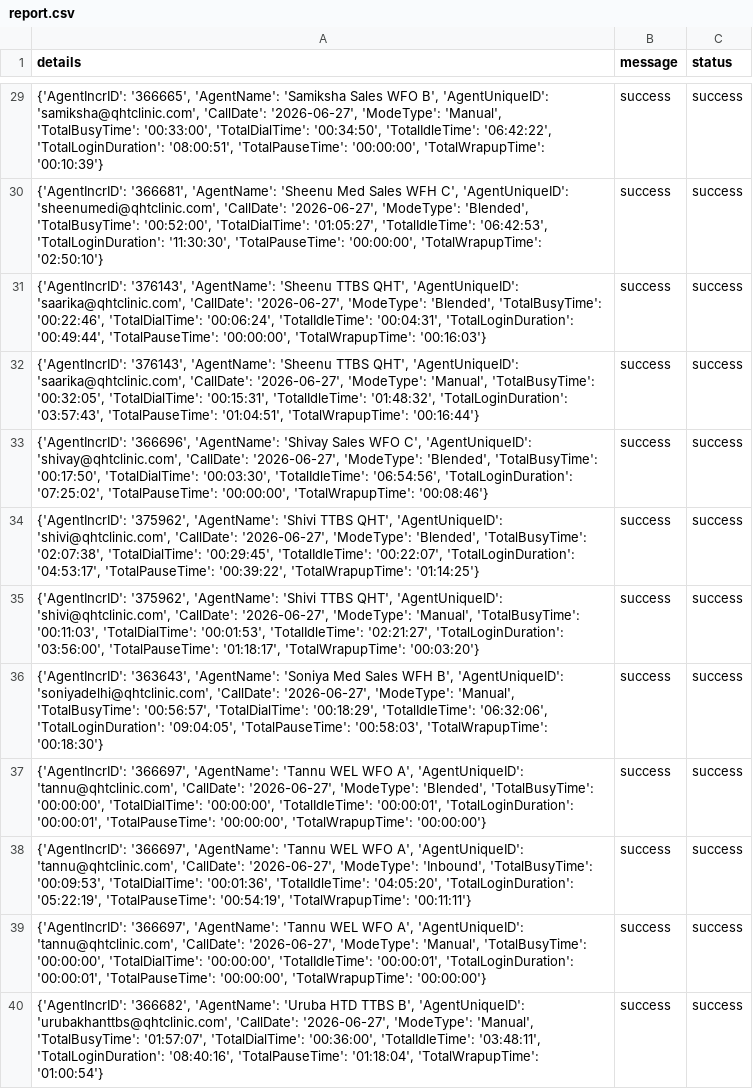
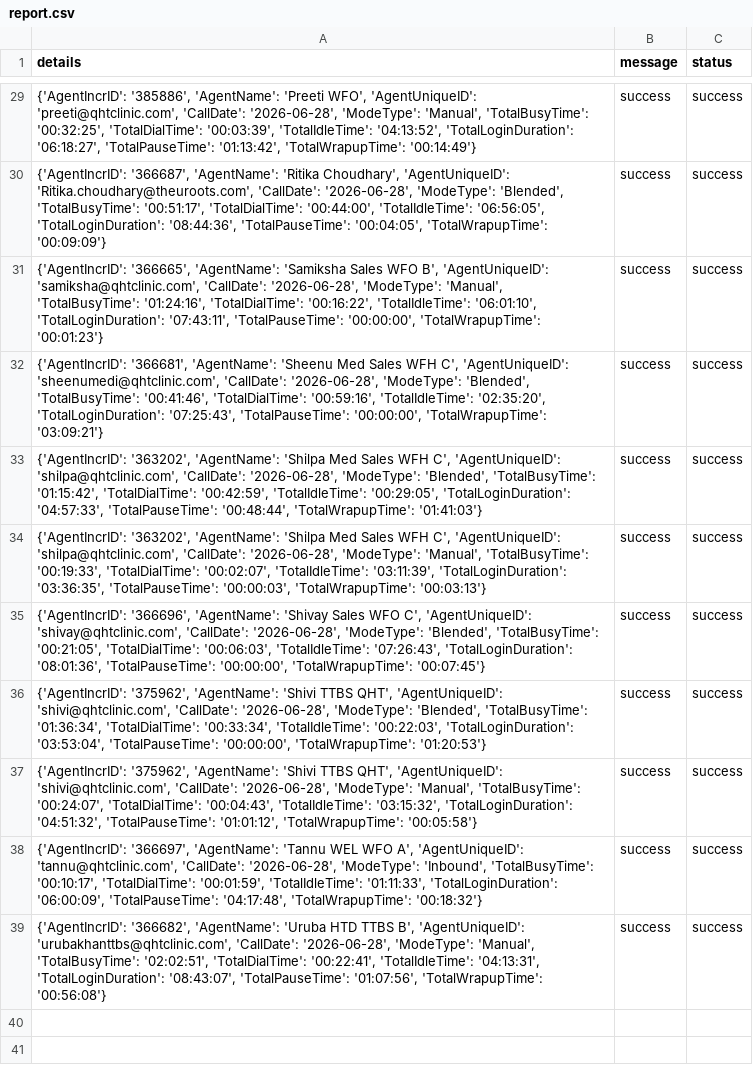
Before and after one commit to John-Cena-DEV/ozonetel_agents, a CSV file: report.csv, drawn as a sheet; only a part is shown, gaps mark what is left out; removed rows and columns are numbered as before the commit, all else as after; the diff covers the shown part only; the diff names each change by its address in the sheet, - before the commit and + after, or states it on an @@ line.

```diff
--- a/report.csv
+++ b/report.csv
-A29 (details): {'AgentIncrID': '366665', 'AgentName': 'Samiksha Sales WFO B', 'AgentUniqueID': 'samiksha@qhtclinic.com', 'CallDate': '2026-06-27', 'ModeType': 'Manual', 'TotalBusyTime': '00:33:00', 'TotalDialTime': '00:34:50', 'TotalIdleTime': '06:42:22', 'TotalLoginDuration': '08:00:51', 'TotalPauseTime': '00:00:00', 'TotalWrapupTime': '00:10:39'}
+A29 (details): {'AgentIncrID': '385886', 'AgentName': 'Preeti WFO', 'AgentUniqueID': 'preeti@qhtclinic.com', 'CallDate': '2026-06-28', 'ModeType': 'Manual', 'TotalBusyTime': '00:32:25', 'TotalDialTime': '00:03:39', 'TotalIdleTime': '04:13:52', 'TotalLoginDuration': '06:18:27', 'TotalPauseTime': '01:13:42', 'TotalWrapupTime': '00:14:49'}
-A30 (details): {'AgentIncrID': '366681', 'AgentName': 'Sheenu Med Sales WFH C', 'AgentUniqueID': 'sheenumedi@qhtclinic.com', 'CallDate': '2026-06-27', 'ModeType': 'Blended', 'TotalBusyTime': '00:52:00', 'TotalDialTime': '01:05:27', 'TotalIdleTime': '06:42:53', 'TotalLoginDuration': '11:30:30', 'TotalPauseTime': '00:00:00', 'TotalWrapupTime': '02:50:10'}
+A30 (details): {'AgentIncrID': '366687', 'AgentName': 'Ritika Choudhary', 'AgentUniqueID': 'Ritika.choudhary@theuroots.com', 'CallDate': '2026-06-28', 'ModeType': 'Blended', 'TotalBusyTime': '00:51:17', 'TotalDialTime': '00:44:00', 'TotalIdleTime': '06:56:05', 'TotalLoginDuration': '08:44:36', 'TotalPauseTime': '00:04:05', 'TotalWrapupTime': '00:09:09'}
-A31 (details): {'AgentIncrID': '376143', 'AgentName': 'Sheenu TTBS QHT', 'AgentUniqueID': 'saarika@qhtclinic.com', 'CallDate': '2026-06-27', 'ModeType': 'Blended', 'TotalBusyTime': '00:22:46', 'TotalDialTime': '00:06:24', 'TotalIdleTime': '00:04:31', 'TotalLoginDuration': '00:49:44', 'TotalPauseTime': '00:00:00', 'TotalWrapupTime': '00:16:03'}
+A31 (details): {'AgentIncrID': '366665', 'AgentName': 'Samiksha Sales WFO B', 'AgentUniqueID': 'samiksha@qhtclinic.com', 'CallDate': '2026-06-28', 'ModeType': 'Manual', 'TotalBusyTime': '01:24:16', 'TotalDialTime': '00:16:22', 'TotalIdleTime': '06:01:10', 'TotalLoginDuration': '07:43:11', 'TotalPauseTime': '00:00:00', 'TotalWrapupTime': '00:01:23'}
-A32 (details): {'AgentIncrID': '376143', 'AgentName': 'Sheenu TTBS QHT', 'AgentUniqueID': 'saarika@qhtclinic.com', 'CallDate': '2026-06-27', 'ModeType': 'Manual', 'TotalBusyTime': '00:32:05', 'TotalDialTime': '00:15:31', 'TotalIdleTime': '01:48:32', 'TotalLoginDuration': '03:57:43', 'TotalPauseTime': '01:04:51', 'TotalWrapupTime': '00:16:44'}
+A32 (details): {'AgentIncrID': '366681', 'AgentName': 'Sheenu Med Sales WFH C', 'AgentUniqueID': 'sheenumedi@qhtclinic.com', 'CallDate': '2026-06-28', 'ModeType': 'Blended', 'TotalBusyTime': '00:41:46', 'TotalDialTime': '00:59:16', 'TotalIdleTime': '02:35:20', 'TotalLoginDuration': '07:25:43', 'TotalPauseTime': '00:00:00', 'TotalWrapupTime': '03:09:21'}
-A33 (details): {'AgentIncrID': '366696', 'AgentName': 'Shivay Sales WFO C', 'AgentUniqueID': 'shivay@qhtclinic.com', 'CallDate': '2026-06-27', 'ModeType': 'Blended', 'TotalBusyTime': '00:17:50', 'TotalDialTime': '00:03:30', 'TotalIdleTime': '06:54:56', 'TotalLoginDuration': '07:25:02', 'TotalPauseTime': '00:00:00', 'TotalWrapupTime': '00:08:46'}
+A33 (details): {'AgentIncrID': '363202', 'AgentName': 'Shilpa Med Sales WFH C', 'AgentUniqueID': 'shilpa@qhtclinic.com', 'CallDate': '2026-06-28', 'ModeType': 'Blended', 'TotalBusyTime': '01:15:42', 'TotalDialTime': '00:42:59', 'TotalIdleTime': '00:29:05', 'TotalLoginDuration': '04:57:33', 'TotalPauseTime': '00:48:44', 'TotalWrapupTime': '01:41:03'}
-A34 (details): {'AgentIncrID': '375962', 'AgentName': 'Shivi TTBS QHT', 'AgentUniqueID': 'shivi@qhtclinic.com', 'CallDate': '2026-06-27', 'ModeType': 'Blended', 'TotalBusyTime': '02:07:38', 'TotalDialTime': '00:29:45', 'TotalIdleTime': '00:22:07', 'TotalLoginDuration': '04:53:17', 'TotalPauseTime': '00:39:22', 'TotalWrapupTime': '01:14:25'}
+A34 (details): {'AgentIncrID': '363202', 'AgentName': 'Shilpa Med Sales WFH C', 'AgentUniqueID': 'shilpa@qhtclinic.com', 'CallDate': '2026-06-28', 'ModeType': 'Manual', 'TotalBusyTime': '00:19:33', 'TotalDialTime': '00:02:07', 'TotalIdleTime': '03:11:39', 'TotalLoginDuration': '03:36:35', 'TotalPauseTime': '00:00:03', 'TotalWrapupTime': '00:03:13'}
-row 35: {'AgentIncrID': '375962', 'AgentName': 'Shivi TTBS QHT', 'AgentUniqueID': 'shivi@qhtclinic.com', 'CallDate': '2026-06-27', 'ModeType': 'Manual', 'TotalBusyTime': '00:11:03', 'TotalDialTime': '00:01:53', 'TotalIdleTime': '02:21:27', 'TotalLoginDuration': '03:56:00', 'TotalPauseTime': '01:18:17', 'TotalWrapupTime': '00:03:20'} | success | success
-A35 (details): {'AgentIncrID': '363643', 'AgentName': 'Soniya Med Sales WFH B', 'AgentUniqueID': 'soniyadelhi@qhtclinic.com', 'CallDate': '2026-06-27', 'ModeType': 'Manual', 'TotalBusyTime': '00:56:57', 'TotalDialTime': '00:18:29', 'TotalIdleTime': '06:32:06', 'TotalLoginDuration': '09:04:05', 'TotalPauseTime': '00:58:03', 'TotalWrapupTime': '00:18:30'}
+A35 (details): {'AgentIncrID': '366696', 'AgentName': 'Shivay Sales WFO C', 'AgentUniqueID': 'shivay@qhtclinic.com', 'CallDate': '2026-06-28', 'ModeType': 'Blended', 'TotalBusyTime': '00:21:05', 'TotalDialTime': '00:06:03', 'TotalIdleTime': '07:26:43', 'TotalLoginDuration': '08:01:36', 'TotalPauseTime': '00:00:00', 'TotalWrapupTime': '00:07:45'}
-A36 (details): {'AgentIncrID': '366697', 'AgentName': 'Tannu WEL WFO A', 'AgentUniqueID': 'tannu@qhtclinic.com', 'CallDate': '2026-06-27', 'ModeType': 'Blended', 'TotalBusyTime': '00:00:00', 'TotalDialTime': '00:00:00', 'TotalIdleTime': '00:00:01', 'TotalLoginDuration': '00:00:01', 'TotalPauseTime': '00:00:00', 'TotalWrapupTime': '00:00:00'}
+A36 (details): {'AgentIncrID': '375962', 'AgentName': 'Shivi TTBS QHT', 'AgentUniqueID': 'shivi@qhtclinic.com', 'CallDate': '2026-06-28', 'ModeType': 'Blended', 'TotalBusyTime': '01:36:34', 'TotalDialTime': '00:33:34', 'TotalIdleTime': '00:22:03', 'TotalLoginDuration': '03:53:04', 'TotalPauseTime': '00:00:00', 'TotalWrapupTime': '01:20:53'}
-A37 (details): {'AgentIncrID': '366697', 'AgentName': 'Tannu WEL WFO A', 'AgentUniqueID': 'tannu@qhtclinic.com', 'CallDate': '2026-06-27', 'ModeType': 'Inbound', 'TotalBusyTime': '00:09:53', 'TotalDialTime': '00:01:36', 'TotalIdleTime': '04:05:20', 'TotalLoginDuration': '05:22:19', 'TotalPauseTime': '00:54:19', 'TotalWrapupTime': '00:11:11'}
+A37 (details): {'AgentIncrID': '375962', 'AgentName': 'Shivi TTBS QHT', 'AgentUniqueID': 'shivi@qhtclinic.com', 'CallDate': '2026-06-28', 'ModeType': 'Manual', 'TotalBusyTime': '00:24:07', 'TotalDialTime': '00:04:43', 'TotalIdleTime': '03:15:32', 'TotalLoginDuration': '04:51:32', 'TotalPauseTime': '01:01:12', 'TotalWrapupTime': '00:05:58'}
-A38 (details): …'tannu@qhtclinic.com', 'CallDate': '2026-06-27', 'ModeType': 'Manual', 'TotalBusyTime': '00:00:00', 'TotalDialTime': '00:00:00', 'TotalIdleTime': '00:00:01', 'TotalLoginDuration': '00:00:01', 'TotalPauseTime': '00:00:00', 'TotalWrapupTime': '00:00:00'}
+A38 (details): …'tannu@qhtclinic.com', 'CallDate': '2026-06-28', 'ModeType': 'Inbound', 'TotalBusyTime': '00:10:17', 'TotalDialTime': '00:01:59', 'TotalIdleTime': '01:11:33', 'TotalLoginDuration': '06:00:09', 'TotalPauseTime': '04:17:48', 'TotalWrapupTime': '00:18:32'}
-A39 (details): …'urubakhanttbs@qhtclinic.com', 'CallDate': '2026-06-27', 'ModeType': 'Manual', 'TotalBusyTime': '01:57:07', 'TotalDialTime': '00:36:00', 'TotalIdleTime': '03:48:11', 'TotalLoginDuration': '08:40:16', 'TotalPauseTime': '01:18:04', 'TotalWrapupTime': '01:00:54'}
+A39 (details): …'urubakhanttbs@qhtclinic.com', 'CallDate': '2026-06-28', 'ModeType': 'Manual', 'TotalBusyTime': '02:02:51', 'TotalDialTime': '00:22:41', 'TotalIdleTime': '04:13:31', 'TotalLoginDuration': '08:43:07', 'TotalPauseTime': '01:07:56', 'TotalWrapupTime': '00:56:08'}
```
Also changed, not shown: 27 edited cells elsewhere in this file.
